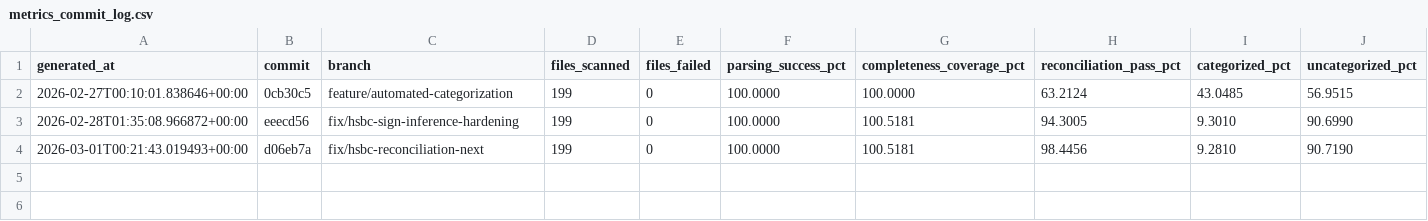
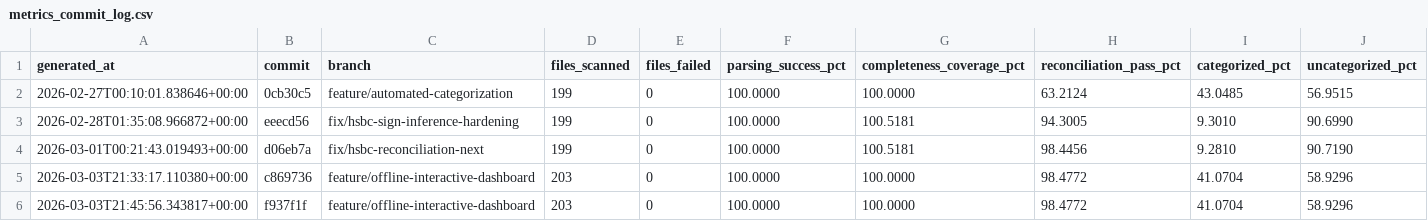
Before and after one commit to JayTeeBat/FinanceTooling, a CSV file: docs/metrics_commit_log.csv, drawn as a sheet; the diff names each change by its address in the sheet, - before the commit and + after, or states it on an @@ line.

```diff
--- a/docs/metrics_commit_log.csv
+++ b/docs/metrics_commit_log.csv
+row 5: 2026-03-03T21:33:17.110380+00:00 | c869736 | feature/offline-interactive-dashboard | 203 | 0 | 100.0000 | 100.0000 | 98.4772 | 41.0704 | 58.9296
+row 6: 2026-03-03T21:45:56.343817+00:00 | f937f1f | feature/offline-interactive-dashboard | 203 | 0 | 100.0000 | 100.0000 | 98.4772 | 41.0704 | 58.9296
```
Also changed, not shown: docs/metrics_commit_log_by_bank.csv, 17 other files.
